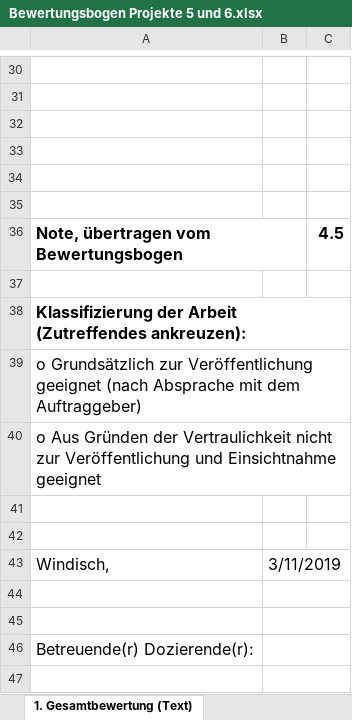
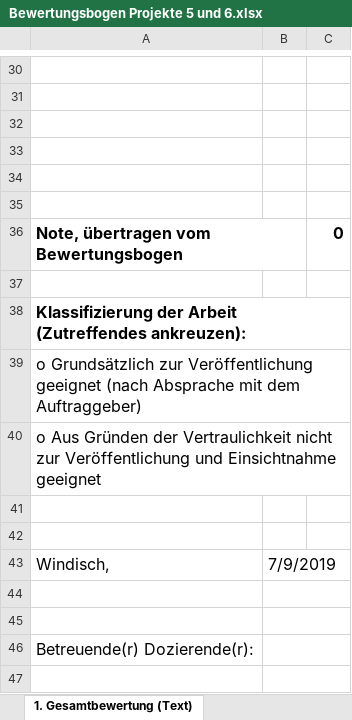
Before and after one commit to i4Ds/ProStudCreator, an Excel workbook: ProStudCreator/Content/Bewertungsbogen Projekte 5 und 6.xlsx, sheet 1. Gesamtbewertung (Text), drawn as a sheet; only a part is shown, gaps mark what is left out; values as stored, in another font and other column widths than the file's, no borders; charts and pictures not drawn; the diff names each change by its address in the sheet, - before the commit and + after, or states it on an @@ line.

```diff
--- a/ProStudCreator/Content/Bewertungsbogen Projekte 5 und 6.xlsx (sheet 1. Gesamtbewertung (Text))
+++ b/ProStudCreator/Content/Bewertungsbogen Projekte 5 und 6.xlsx (sheet 1. Gesamtbewertung (Text))
-C36: 4.5
+C36: 0
-B43: 3/11/2019
+B43: 7/9/2019
```
Also changed, not shown: sheet 2. Detailbewertung (Excel), charts or pictures.
